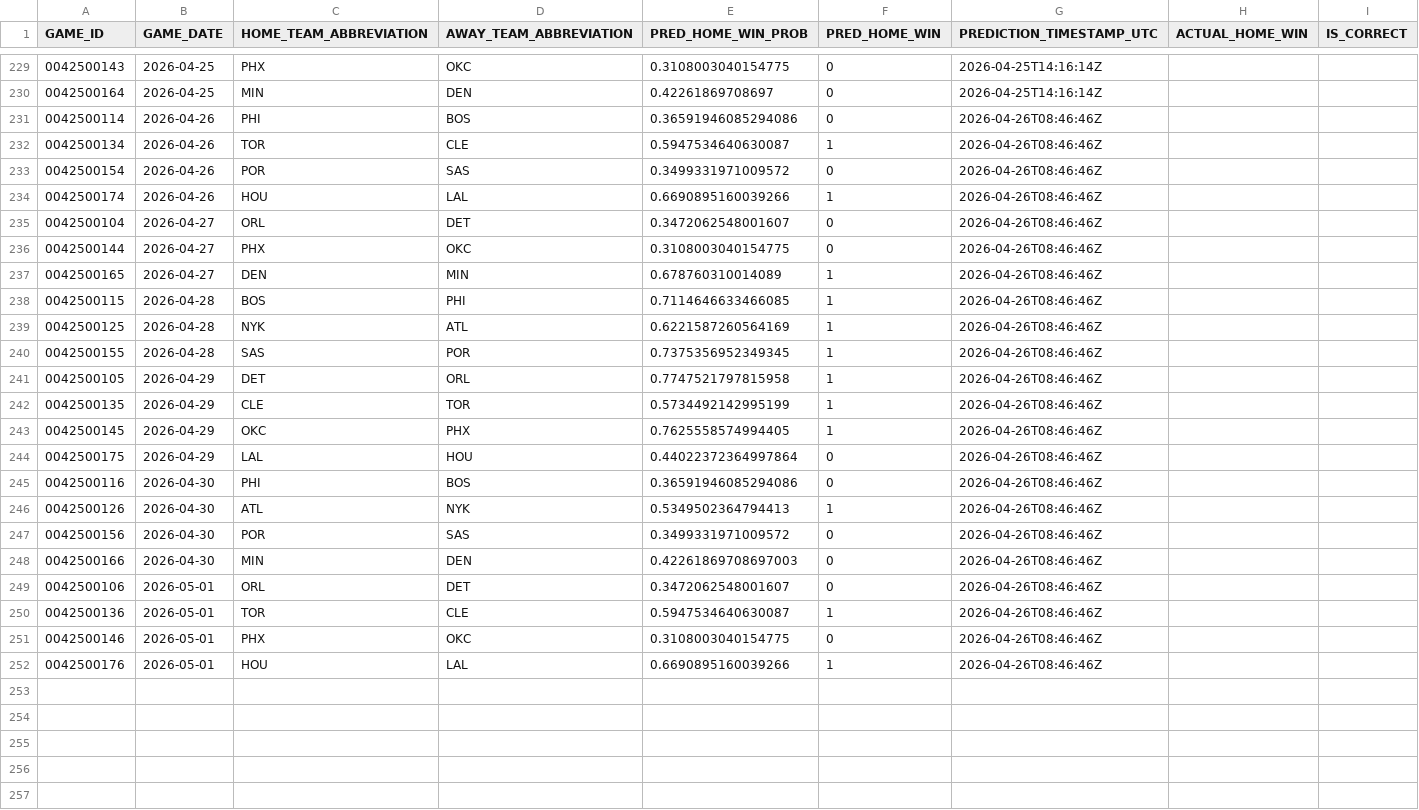
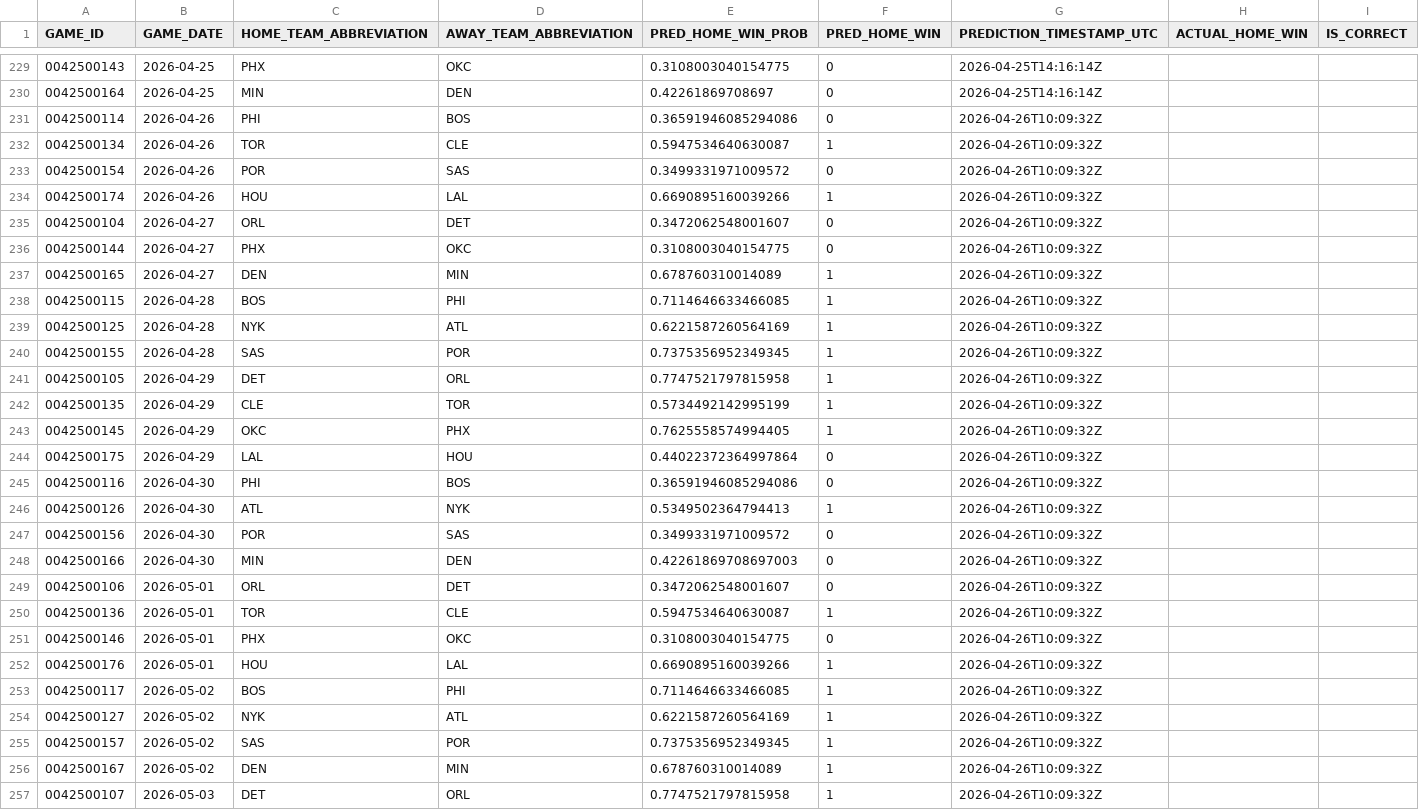
Before and after one commit to tylerhart11-arch/thunder-predictor-app, a CSV file: data/predictions/prediction_archive.csv, drawn as a sheet; only a part is shown, gaps mark what is left out; the diff covers the shown part only.

```diff
--- a/data/predictions/prediction_archive.csv
+++ b/data/predictions/prediction_archive.csv
@@ -230,23 +230,28 @@ GAME_ID,GAME_DATE,HOME_TEAM_ABBREVIATION,AWAY_TEAM_ABBREVIATION,PRED_HOME_WIN_PR
 0042500164,2026-04-25,MIN,DEN,0.42261869708697,0,2026-04-25T14:16:14Z,,
-0042500114,2026-04-26,PHI,BOS,0.36591946085294086,0,2026-04-26T08:46:46Z,,
-0042500134,2026-04-26,TOR,CLE,0.5947534640630087,1,2026-04-26T08:46:46Z,,
-0042500154,2026-04-26,POR,SAS,0.3499331971009572,0,2026-04-26T08:46:46Z,,
-0042500174,2026-04-26,HOU,LAL,0.6690895160039266,1,2026-04-26T08:46:46Z,,
-0042500104,2026-04-27,ORL,DET,0.3472062548001607,0,2026-04-26T08:46:46Z,,
-0042500144,2026-04-27,PHX,OKC,0.3108003040154775,0,2026-04-26T08:46:46Z,,
-0042500165,2026-04-27,DEN,MIN,0.678760310014089,1,2026-04-26T08:46:46Z,,
-0042500115,2026-04-28,BOS,PHI,0.7114646633466085,1,2026-04-26T08:46:46Z,,
-0042500125,2026-04-28,NYK,ATL,0.6221587260564169,1,2026-04-26T08:46:46Z,,
-0042500155,2026-04-28,SAS,POR,0.7375356952349345,1,2026-04-26T08:46:46Z,,
-0042500105,2026-04-29,DET,ORL,0.7747521797815958,1,2026-04-26T08:46:46Z,,
-0042500135,2026-04-29,CLE,TOR,0.5734492142995199,1,2026-04-26T08:46:46Z,,
-0042500145,2026-04-29,OKC,PHX,0.7625558574994405,1,2026-04-26T08:46:46Z,,
-0042500175,2026-04-29,LAL,HOU,0.44022372364997864,0,2026-04-26T08:46:46Z,,
-0042500116,2026-04-30,PHI,BOS,0.36591946085294086,0,2026-04-26T08:46:46Z,,
-0042500126,2026-04-30,ATL,NYK,0.5349502364794413,1,2026-04-26T08:46:46Z,,
-0042500156,2026-04-30,POR,SAS,0.3499331971009572,0,2026-04-26T08:46:46Z,,
-0042500166,2026-04-30,MIN,DEN,0.42261869708697003,0,2026-04-26T08:46:46Z,,
-0042500106,2026-05-01,ORL,DET,0.3472062548001607,0,2026-04-26T08:46:46Z,,
-0042500136,2026-05-01,TOR,CLE,0.5947534640630087,1,2026-04-26T08:46:46Z,,
-0042500146,2026-05-01,PHX,OKC,0.3108003040154775,0,2026-04-26T08:46:46Z,,
-0042500176,2026-05-01,HOU,LAL,0.6690895160039266,1,2026-04-26T08:46:46Z,,
+0042500114,2026-04-26,PHI,BOS,0.36591946085294086,0,2026-04-26T10:09:32Z,,
+0042500134,2026-04-26,TOR,CLE,0.5947534640630087,1,2026-04-26T10:09:32Z,,
+0042500154,2026-04-26,POR,SAS,0.3499331971009572,0,2026-04-26T10:09:32Z,,
+0042500174,2026-04-26,HOU,LAL,0.6690895160039266,1,2026-04-26T10:09:32Z,,
+0042500104,2026-04-27,ORL,DET,0.3472062548001607,0,2026-04-26T10:09:32Z,,
+0042500144,2026-04-27,PHX,OKC,0.3108003040154775,0,2026-04-26T10:09:32Z,,
+0042500165,2026-04-27,DEN,MIN,0.678760310014089,1,2026-04-26T10:09:32Z,,
+0042500115,2026-04-28,BOS,PHI,0.7114646633466085,1,2026-04-26T10:09:32Z,,
+0042500125,2026-04-28,NYK,ATL,0.6221587260564169,1,2026-04-26T10:09:32Z,,
+0042500155,2026-04-28,SAS,POR,0.7375356952349345,1,2026-04-26T10:09:32Z,,
+0042500105,2026-04-29,DET,ORL,0.7747521797815958,1,2026-04-26T10:09:32Z,,
+0042500135,2026-04-29,CLE,TOR,0.5734492142995199,1,2026-04-26T10:09:32Z,,
+0042500145,2026-04-29,OKC,PHX,0.7625558574994405,1,2026-04-26T10:09:32Z,,
+0042500175,2026-04-29,LAL,HOU,0.44022372364997864,0,2026-04-26T10:09:32Z,,
+0042500116,2026-04-30,PHI,BOS,0.36591946085294086,0,2026-04-26T10:09:32Z,,
+0042500126,2026-04-30,ATL,NYK,0.5349502364794413,1,2026-04-26T10:09:32Z,,
+0042500156,2026-04-30,POR,SAS,0.3499331971009572,0,2026-04-26T10:09:32Z,,
+0042500166,2026-04-30,MIN,DEN,0.42261869708697003,0,2026-04-26T10:09:32Z,,
+0042500106,2026-05-01,ORL,DET,0.3472062548001607,0,2026-04-26T10:09:32Z,,
+0042500136,2026-05-01,TOR,CLE,0.5947534640630087,1,2026-04-26T10:09:32Z,,
+0042500146,2026-05-01,PHX,OKC,0.3108003040154775,0,2026-04-26T10:09:32Z,,
+0042500176,2026-05-01,HOU,LAL,0.6690895160039266,1,2026-04-26T10:09:32Z,,
+0042500117,2026-05-02,BOS,PHI,0.7114646633466085,1,2026-04-26T10:09:32Z,,
+0042500127,2026-05-02,NYK,ATL,0.6221587260564169,1,2026-04-26T10:09:32Z,,
+0042500157,2026-05-02,SAS,POR,0.7375356952349345,1,2026-04-26T10:09:32Z,,
+0042500167,2026-05-02,DEN,MIN,0.678760310014089,1,2026-04-26T10:09:32Z,,
+0042500107,2026-05-03,DET,ORL,0.7747521797815958,1,2026-04-26T10:09:32Z,,
```
Also changed, not shown: 3 added rows elsewhere in this file, data/predictions/latest_upcoming_predictions.csv, data/raw/scoreboard_raw.csv, 6 other files.
